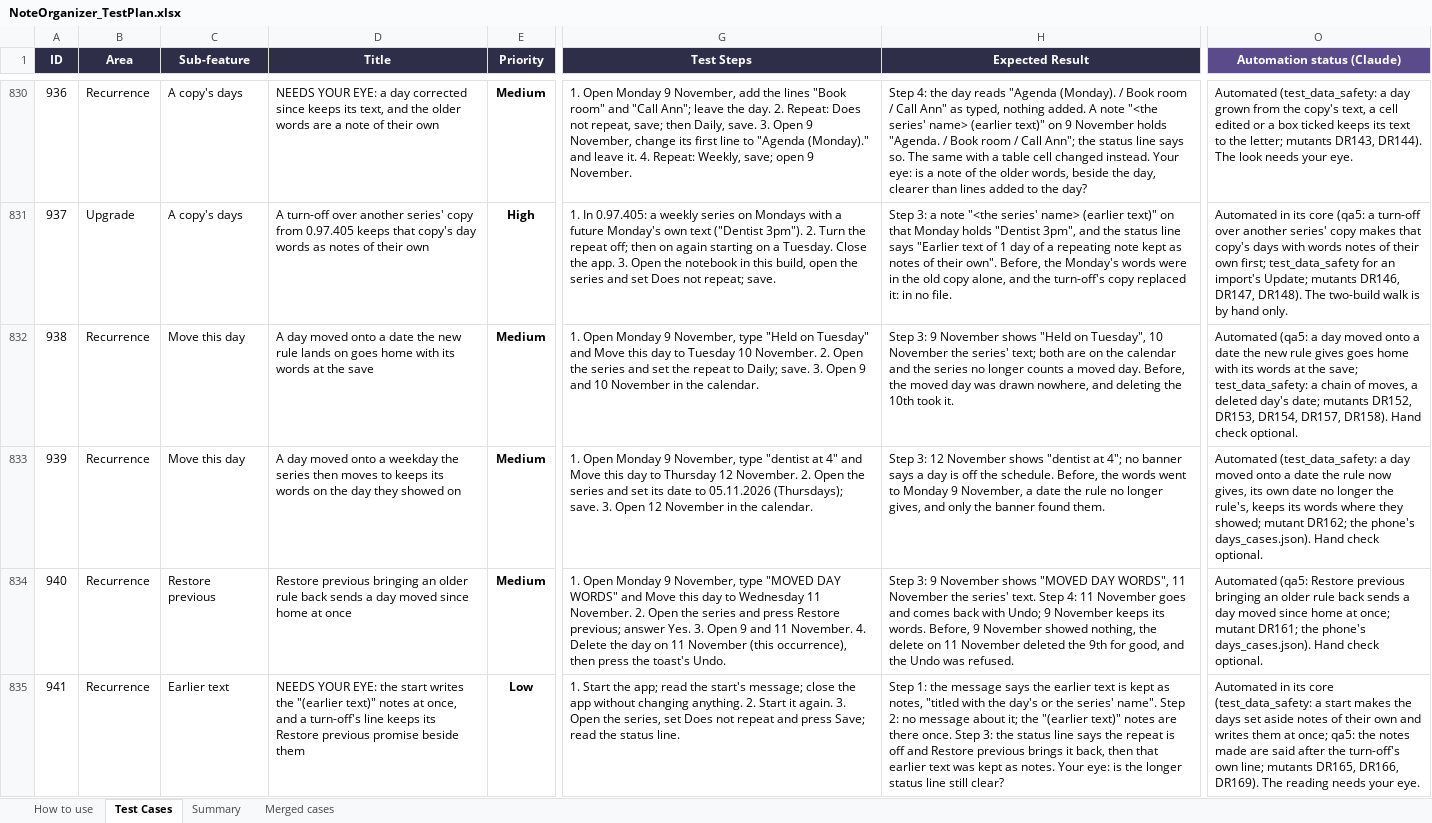
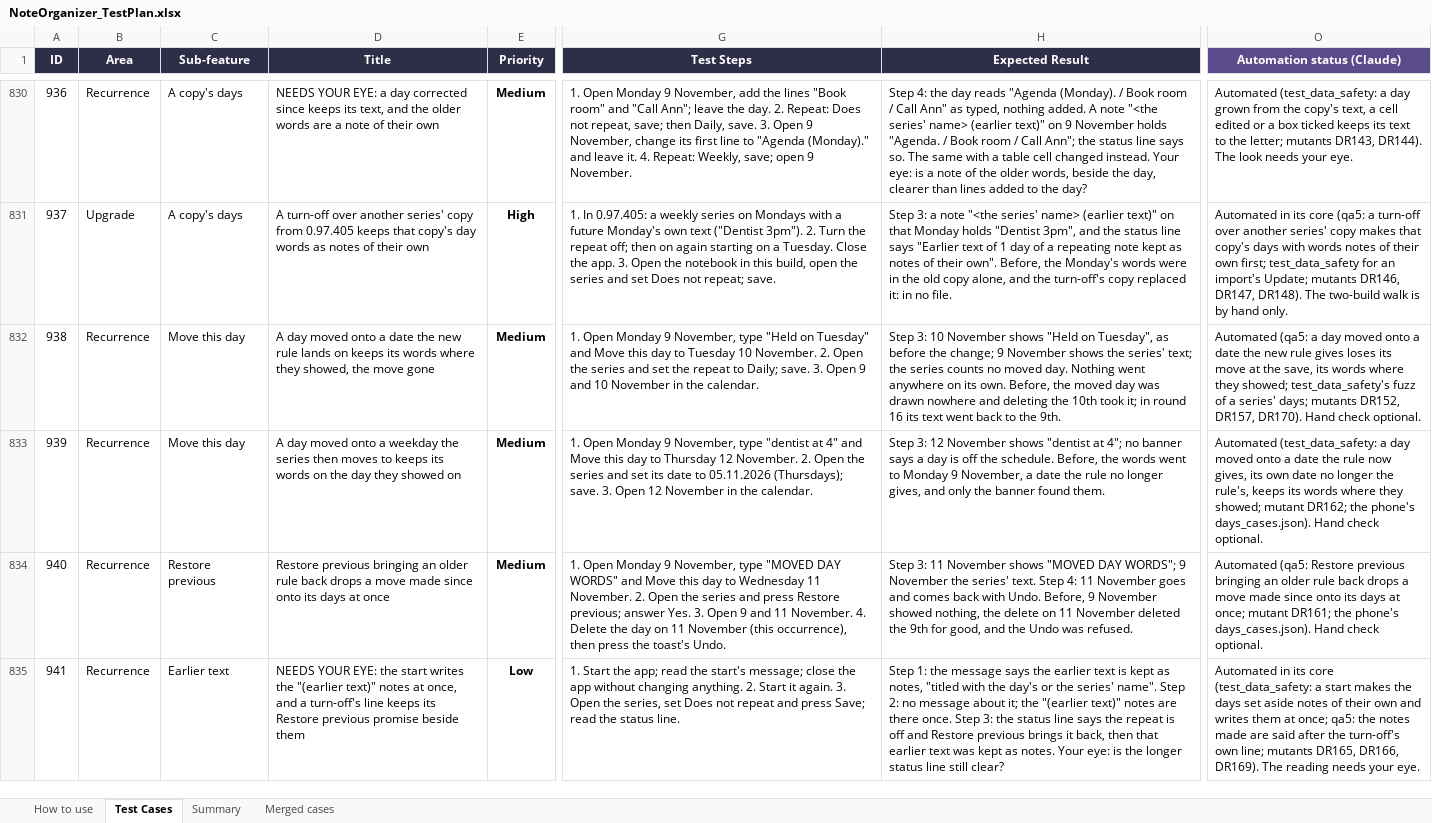
Before and after one commit to AlexandraMoldovan95/noteOrganizer, an Excel workbook: qa/NoteOrganizer_TestPlan.xlsx, sheet Test Cases, drawn as a sheet; only a part is shown, gaps mark what is left out; values as stored, in another font and other column widths than the file's, no borders; conditional formats not drawn; the diff covers the shown part only; the diff names each change by its address in the sheet, - before the commit and + after, or states it on an @@ line.

```diff
--- a/qa/NoteOrganizer_TestPlan.xlsx (sheet Test Cases)
+++ b/qa/NoteOrganizer_TestPlan.xlsx (sheet Test Cases)
-D832 (Title): …lands on goes home with its words at the save
+D832 (Title): …lands on keeps its words where they showed, the move gone
-H832 (Expected Result): Step 3: 9 November shows "Held on Tuesday", 10 November the series' text; both are on the calendar and the series no longer counts a moved day. Before, the moved day was drawn nowhere, and deleting the 10th took it.
+H832 (Expected Result): Step 3: 10 November shows "Held on Tuesday", as before the change; 9 November shows the series' text; the series counts no moved day. Nothing went anywhere on its own. Before, the moved day was drawn nowhere and deleting the 10th took it; in round 16 its text went back to the 9th.
-O832 (Automation status (Claude)): …rule gives goes home with its words at the save; test_data_safety: a chain of moves, a deleted day's date; mutants DR152, DR153, DR154, DR157, DR158). Hand check…
+O832 (Automation status (Claude)): …rule gives loses its move at the save, its words where they showed; test_data_safety's fuzz of a series' days; mutants DR152, DR157, DR170). Hand check…
-D834 (Title): …rule back sends a day moved since home at once
+D834 (Title): …rule back drops a move made since onto its days at once
-H834 (Expected Result): Step 3: 9 November shows "MOVED DAY WORDS", 11 November the series' text. Step 4: 11 November goes and comes back with Undo; 9 November keeps its words. Before, 9…
+H834 (Expected Result): Step 3: 11 November shows "MOVED DAY WORDS"; 9 November the series' text. Step 4: 11 November goes and comes back with Undo. Before, 9…
-O834 (Automation status (Claude)): …rule back sends a day moved since home at once;…
+O834 (Automation status (Claude)): …rule back drops a move made since onto its days at once;…
```
Also changed, not shown: 4 added rows elsewhere in this sheet, 9 other files.
